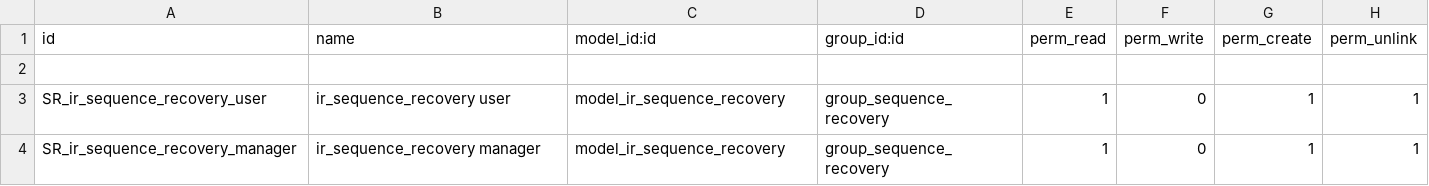
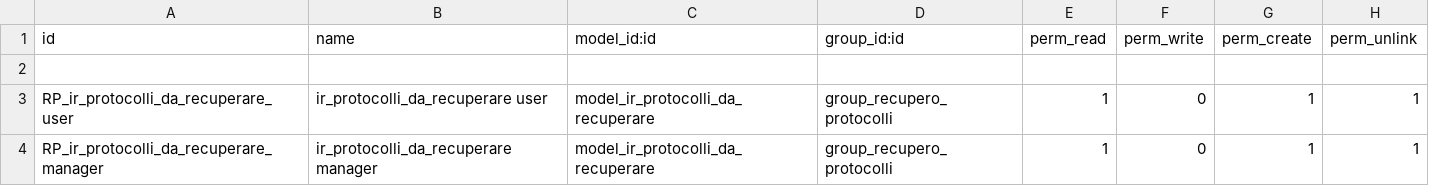
Before and after one commit to andreacometa/sequence_recovery, a CSV file: security/ir.model.access.csv, drawn as a sheet.

```diff
--- a/security/ir.model.access.csv
+++ b/security/ir.model.access.csv
@@ -2,3 +2,3 @@
 
-SR_ir_sequence_recovery_user,ir_sequence_recovery user,model_ir_sequence_recovery,group_sequence_recovery,1,0,1,1
-SR_ir_sequence_recovery_manager,ir_sequence_recovery manager,model_ir_sequence_recovery,group_sequence_recovery,1,0,1,1
+RP_ir_protocolli_da_recuperare_user,ir_protocolli_da_recuperare user,model_ir_protocolli_da_recuperare,group_recupero_protocolli,1,0,1,1
+RP_ir_protocolli_da_recuperare_manager,ir_protocolli_da_recuperare manager,model_ir_protocolli_da_recuperare,group_recupero_protocolli,1,0,1,1
```
Also changed, not shown: 8 other files.
